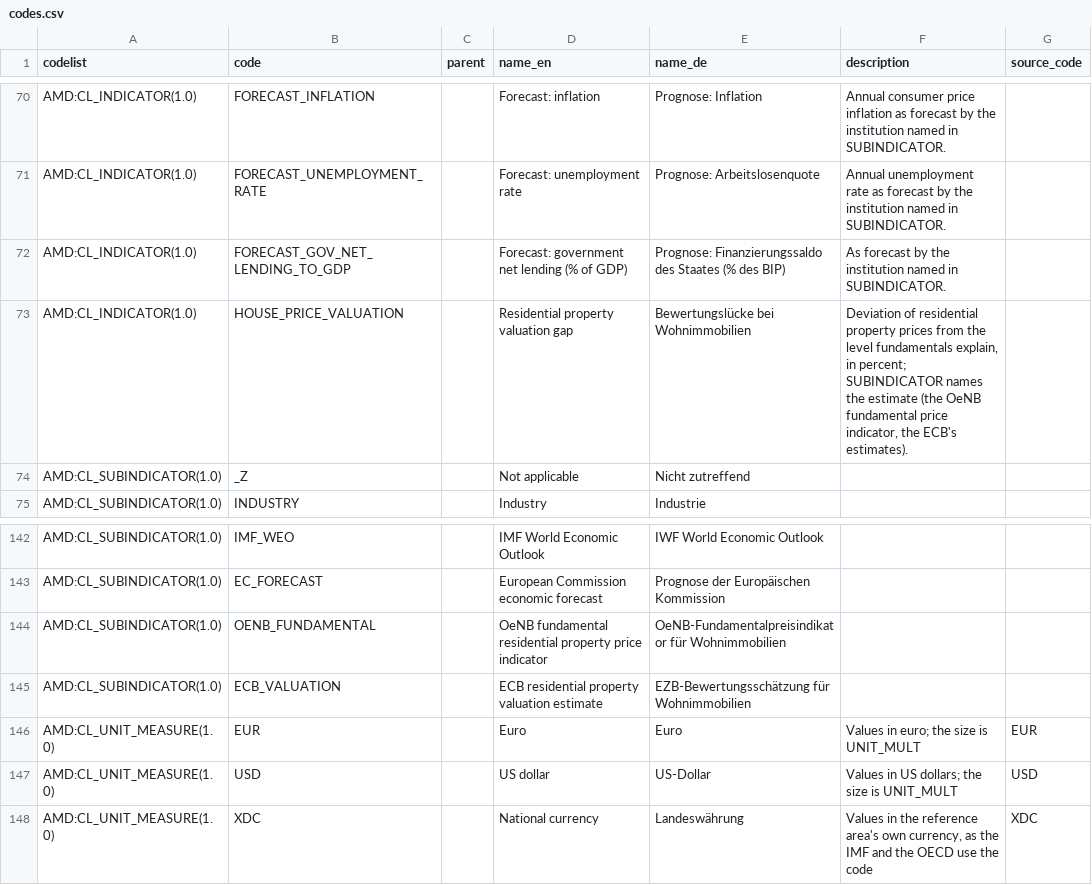
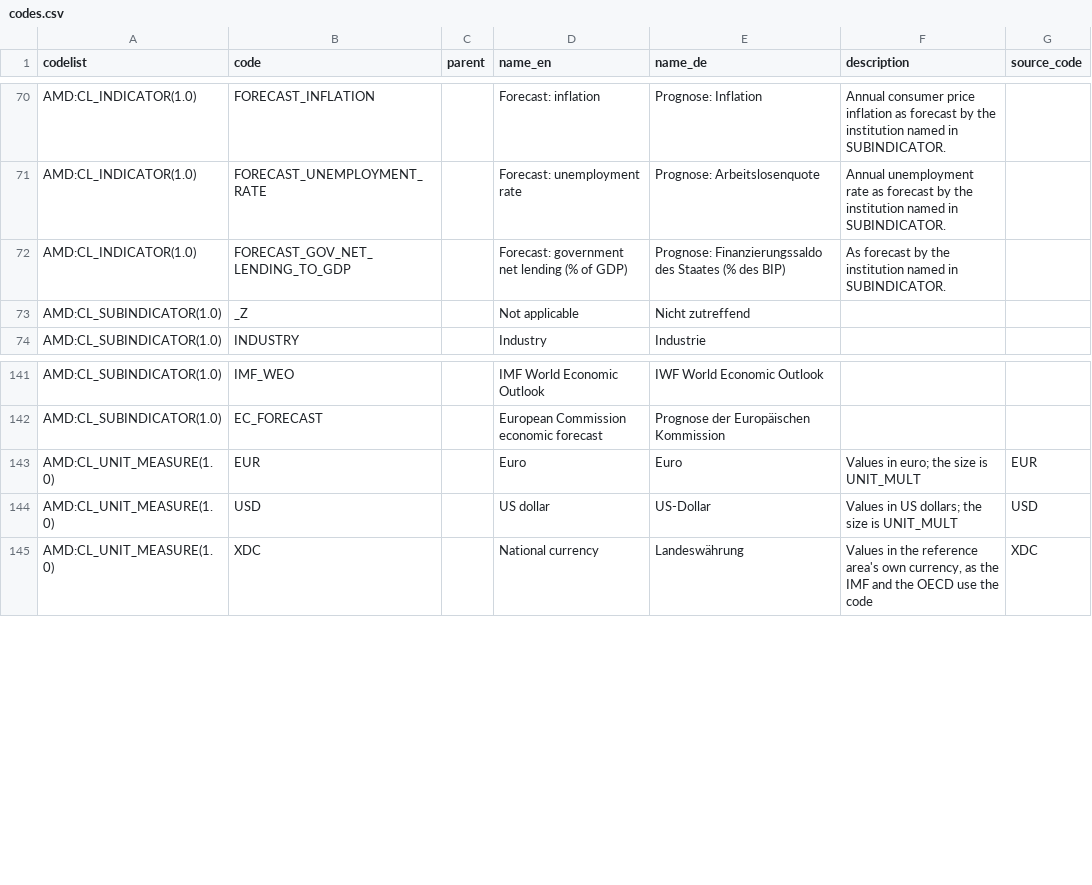
Before and after one commit to franzmohr/AustriaMacroData, a CSV file: registry/codes.csv, drawn as a sheet; only a part is shown, gaps mark what is left out; the diff names each change by its address in the sheet, - before the commit and + after, or states it on an @@ line.

```diff
--- a/registry/codes.csv
+++ b/registry/codes.csv
-row 73: AMD:CL_INDICATOR(1.0) | HOUSE_PRICE_VALUATION |  | Residential property valuation gap | Bewertungslücke bei Wohnimmobilien | Deviation of residential property prices from the level fundamentals explain, in percent; SUBINDICATOR names the estimate (the OeNB fundamental price indicator, the ECB's estimates).
-row 144: AMD:CL_SUBINDICATOR(1.0) | OENB_FUNDAMENTAL |  | OeNB fundamental residential property price indicator | OeNB-Fundamentalpreisindikator für Wohnimmobilien
-row 145: AMD:CL_SUBINDICATOR(1.0) | ECB_VALUATION |  | ECB residential property valuation estimate | EZB-Bewertungsschätzung für Wohnimmobilien
```
Also changed, not shown: registry/source_dataflows.csv, 1 other file.
